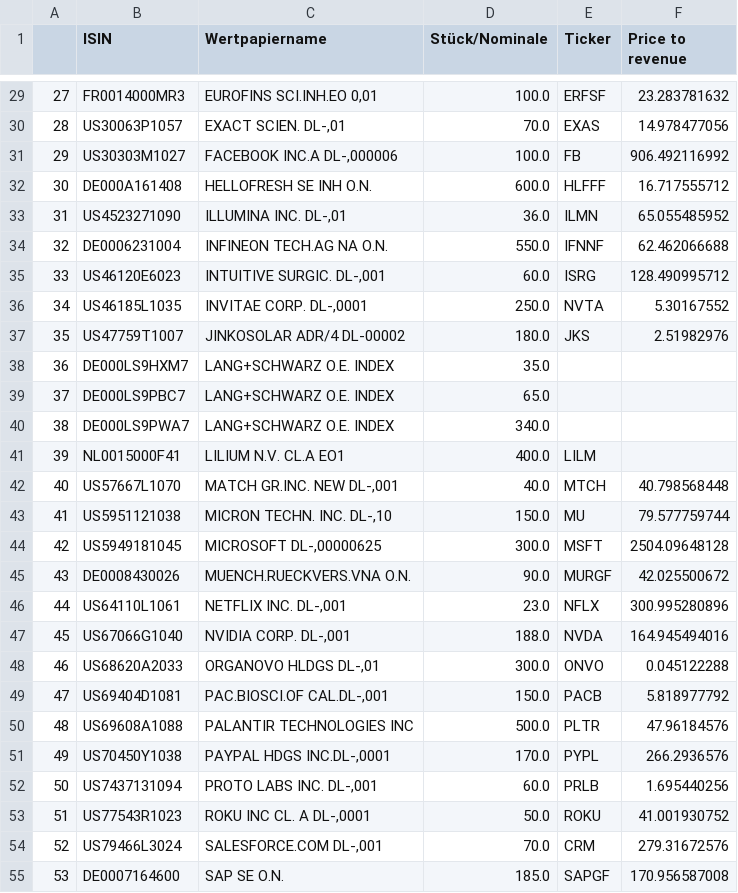
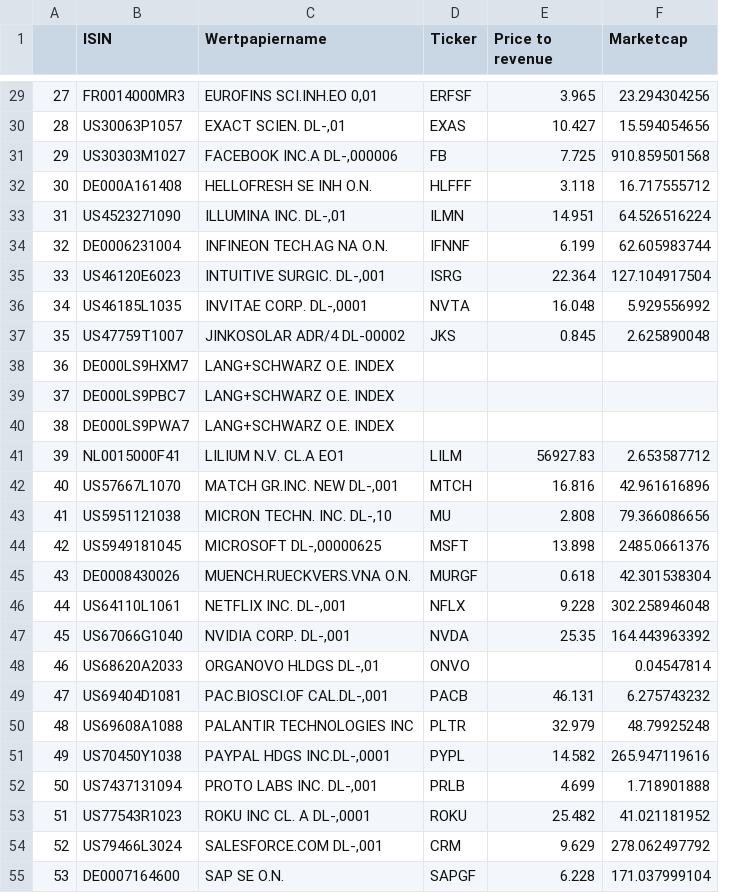
Before and after one commit to jakobreinhardt/portfolio_assistant, a CSV file: portfolio_with_ticker_info_2021-11-03.csv, drawn as a sheet; only a part is shown, gaps mark what is left out; removed rows and columns are numbered as before the commit, all else as after; the diff covers the shown part only; the diff names each change by its address in the sheet, - before the commit and + after, or states it on an @@ line.

```diff
--- a/portfolio_with_ticker_info_2021-11-03.csv
+++ b/portfolio_with_ticker_info_2021-11-03.csv
-column D (Stück/Nominale), rows 29-55: 100.0 | 70.0 | 100.0 | 600.0 | 36.0 | 550.0 | 60.0 | 250.0 | 180.0 | 35.0 | 65.0 | 340.0 | 400.0 | 40.0 | 150.0 | 300.0 | 90.0 | 23.0 | 188.0 | 300.0 | 150.0 | 500.0 | 170.0 | 60.0 | 50.0 | 70.0 | 185.0
+column F (Marketcap), rows 29-55: 23.294304256 | 15.594054656 | 910.859501568 | 16.717555712 | 64.526516224 | 62.605983744 | 127.104917504 | 5.929556992 | 2.625890048 |  |  |  | 2.653587712 | 42.961616896 | 79.366086656 | 2485.0661376 | 42.301538304 | 302.258946048 | 164.443963392 | 0.04547814 | 6.275743232 | 48.79925248 | 265.947119616 | 1.718901888 | 41.021181952 | 278.062497792 | 171.037999104
-E29 (Price to revenue): 23.283781632
+E29 (Price to revenue): 3.965
-E30 (Price to revenue): 14.978477056
+E30 (Price to revenue): 10.427
-E31 (Price to revenue): 906.492116992
+E31 (Price to revenue): 7.725
-E32 (Price to revenue): 16.717555712
+E32 (Price to revenue): 3.118
-E33 (Price to revenue): 65.055485952
+E33 (Price to revenue): 14.951
-E34 (Price to revenue): 62.462066688
+E34 (Price to revenue): 6.199
-E35 (Price to revenue): 128.490995712
+E35 (Price to revenue): 22.364
-E36 (Price to revenue): 5.30167552
+E36 (Price to revenue): 16.048
-E37 (Price to revenue): 2.51982976
+E37 (Price to revenue): 0.845
-E41 (Price to revenue): (empty)
+E41 (Price to revenue): 56927.83
-E42 (Price to revenue): 40.798568448
+E42 (Price to revenue): 16.816
-E43 (Price to revenue): 79.577759744
+E43 (Price to revenue): 2.808
-E44 (Price to revenue): 2504.09648128
+E44 (Price to revenue): 13.898
-E45 (Price to revenue): 42.025500672
+E45 (Price to revenue): 0.618
-E46 (Price to revenue): 300.995280896
+E46 (Price to revenue): 9.228
-E47 (Price to revenue): 164.945494016
+E47 (Price to revenue): 25.35
-E48 (Price to revenue): 0.045122288
+E48 (Price to revenue): (empty)
-E49 (Price to revenue): 5.818977792
+E49 (Price to revenue): 46.131
-E50 (Price to revenue): 47.96184576
+E50 (Price to revenue): 32.979
-E51 (Price to revenue): 266.2936576
+E51 (Price to revenue): 14.582
-E52 (Price to revenue): 1.695440256
+E52 (Price to revenue): 4.699
-E53 (Price to revenue): 41.001930752
+E53 (Price to revenue): 25.482
-E54 (Price to revenue): 279.31672576
+E54 (Price to revenue): 9.629
-E55 (Price to revenue): 170.956587008
+E55 (Price to revenue): 6.228
```
Also changed, not shown: 44 edited cells elsewhere in this file, portfolio_with_ticker.csv, 3 other files.
